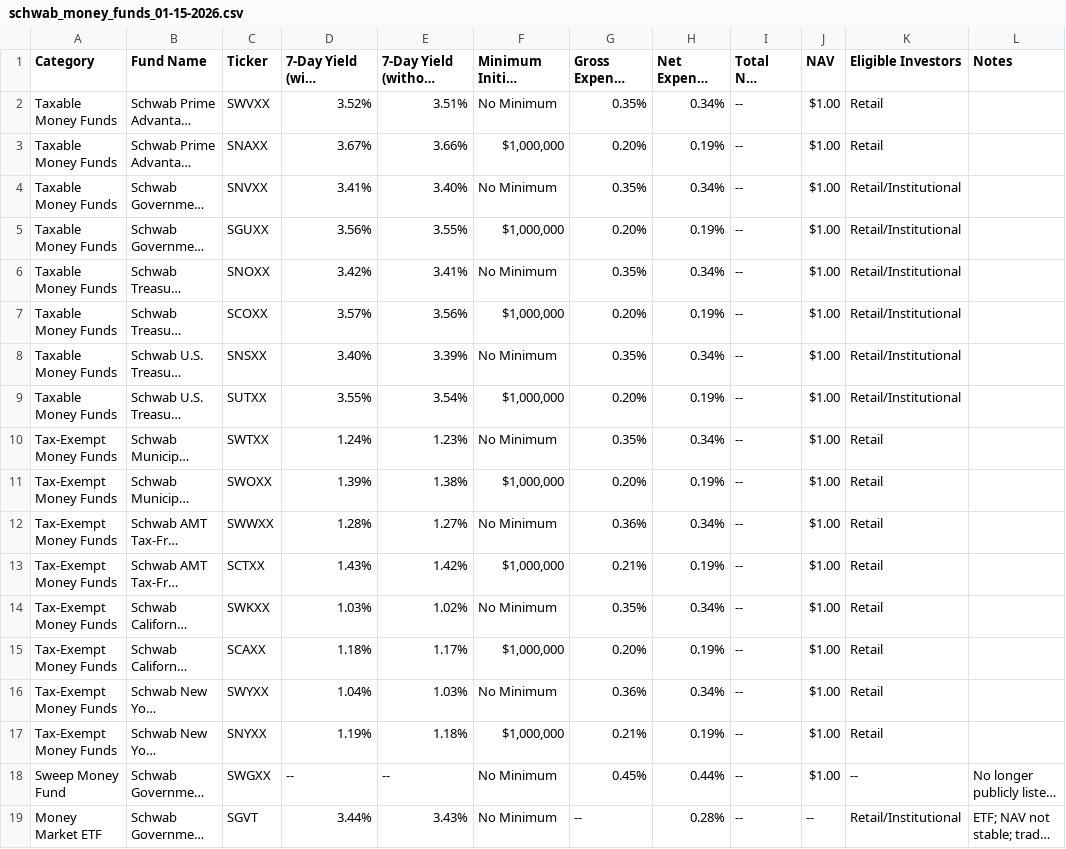
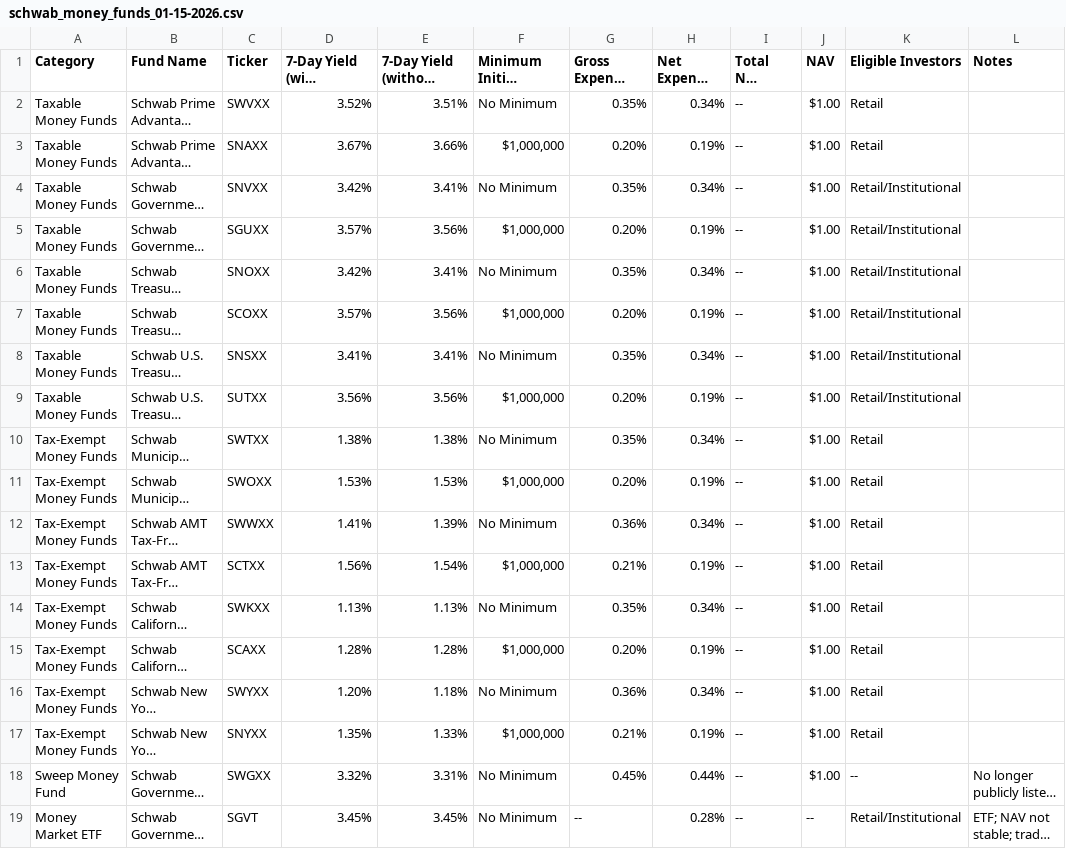
Before and after one commit to latlan1/money_fund_pro, a CSV file: public/schwab_money_funds_01-15-2026.csv, drawn as a sheet; long unchanged cells end in …; the diff names each change by its address in the sheet, - before the commit and + after, or states it on an @@ line.

```diff
--- a/public/schwab_money_funds_01-15-2026.csv
+++ b/public/schwab_money_funds_01-15-2026.csv
-D4 (7-Day Yield (with waivers)): 3.41%
+D4 (7-Day Yield (with waivers)): 3.42%
-E4 (7-Day Yield (without waivers)): 3.40%
+E4 (7-Day Yield (without waivers)): 3.41%
-D5 (7-Day Yield (with waivers)): 3.56%
+D5 (7-Day Yield (with waivers)): 3.57%
-E5 (7-Day Yield (without waivers)): 3.55%
+E5 (7-Day Yield (without waivers)): 3.56%
-D8 (7-Day Yield (with waivers)): 3.40%
+D8 (7-Day Yield (with waivers)): 3.41%
-E8 (7-Day Yield (without waivers)): 3.39%
+E8 (7-Day Yield (without waivers)): 3.41%
-D9 (7-Day Yield (with waivers)): 3.55%
+D9 (7-Day Yield (with waivers)): 3.56%
-E9 (7-Day Yield (without waivers)): 3.54%
+E9 (7-Day Yield (without waivers)): 3.56%
-D10 (7-Day Yield (with waivers)): 1.24%
+D10 (7-Day Yield (with waivers)): 1.38%
-E10 (7-Day Yield (without waivers)): 1.23%
+E10 (7-Day Yield (without waivers)): 1.38%
-D11 (7-Day Yield (with waivers)): 1.39%
+D11 (7-Day Yield (with waivers)): 1.53%
-E11 (7-Day Yield (without waivers)): 1.38%
+E11 (7-Day Yield (without waivers)): 1.53%
-D12 (7-Day Yield (with waivers)): 1.28%
+D12 (7-Day Yield (with waivers)): 1.41%
-E12 (7-Day Yield (without waivers)): 1.27%
+E12 (7-Day Yield (without waivers)): 1.39%
-D13 (7-Day Yield (with waivers)): 1.43%
+D13 (7-Day Yield (with waivers)): 1.56%
-E13 (7-Day Yield (without waivers)): 1.42%
+E13 (7-Day Yield (without waivers)): 1.54%
-D14 (7-Day Yield (with waivers)): 1.03%
+D14 (7-Day Yield (with waivers)): 1.13%
-E14 (7-Day Yield (without waivers)): 1.02%
+E14 (7-Day Yield (without waivers)): 1.13%
-D15 (7-Day Yield (with waivers)): 1.18%
+D15 (7-Day Yield (with waivers)): 1.28%
-E15 (7-Day Yield (without waivers)): 1.17%
+E15 (7-Day Yield (without waivers)): 1.28%
-D16 (7-Day Yield (with waivers)): 1.04%
+D16 (7-Day Yield (with waivers)): 1.20%
-E16 (7-Day Yield (without waivers)): 1.03%
+E16 (7-Day Yield (without waivers)): 1.18%
-D17 (7-Day Yield (with waivers)): 1.19%
+D17 (7-Day Yield (with waivers)): 1.35%
-E17 (7-Day Yield (without waivers)): 1.18%
+E17 (7-Day Yield (without waivers)): 1.33%
-D18 (7-Day Yield (with waivers)): --
+D18 (7-Day Yield (with waivers)): 3.32%
-E18 (7-Day Yield (without waivers)): --
+E18 (7-Day Yield (without waivers)): 3.31%
-D19 (7-Day Yield (with waivers)): 3.44%
+D19 (7-Day Yield (with waivers)): 3.45%
-E19 (7-Day Yield (without waivers)): 3.43%
+E19 (7-Day Yield (without waivers)): 3.45%
```
Also changed, not shown: public/schwab_money_funds_01-13-2026.csv, public/schwab_money_funds_12-22-2025.csv, 11 other files.
